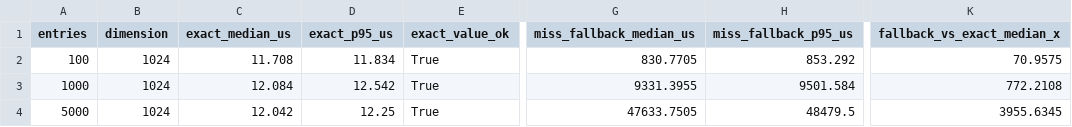
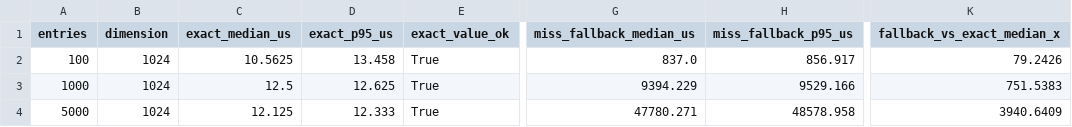
Before and after one commit to CrewRiz/catalyst-brain-benchmarks, a CSV file: results/hkvc_path_breakdown.csv, drawn as a sheet; only a part is shown, gaps mark what is left out; the diff names each change by its address in the sheet, - before the commit and + after, or states it on an @@ line.

```diff
--- a/results/hkvc_path_breakdown.csv
+++ b/results/hkvc_path_breakdown.csv
-C2 (exact_median_us): 11.708
+C2 (exact_median_us): 10.5625
-D2 (exact_p95_us): 11.834
+D2 (exact_p95_us): 13.458
-G2 (miss_fallback_median_us): 830.7705
+G2 (miss_fallback_median_us): 837.0
-H2 (miss_fallback_p95_us): 853.292
+H2 (miss_fallback_p95_us): 856.917
-K2 (fallback_vs_exact_median_x): 70.9575
+K2 (fallback_vs_exact_median_x): 79.2426
-C3 (exact_median_us): 12.084
+C3 (exact_median_us): 12.5
-D3 (exact_p95_us): 12.542
+D3 (exact_p95_us): 12.625
-G3 (miss_fallback_median_us): 9331.3955
+G3 (miss_fallback_median_us): 9394.229
-H3 (miss_fallback_p95_us): 9501.584
+H3 (miss_fallback_p95_us): 9529.166
-K3 (fallback_vs_exact_median_x): 772.2108
+K3 (fallback_vs_exact_median_x): 751.5383
-C4 (exact_median_us): 12.042
+C4 (exact_median_us): 12.125
-D4 (exact_p95_us): 12.25
+D4 (exact_p95_us): 12.333
-G4 (miss_fallback_median_us): 47633.7505
+G4 (miss_fallback_median_us): 47780.271
-H4 (miss_fallback_p95_us): 48479.5
+H4 (miss_fallback_p95_us): 48578.958
-K4 (fallback_vs_exact_median_x): 3955.6345
+K4 (fallback_vs_exact_median_x): 3940.6409
```
Also changed, not shown: results/hdc_primitives.csv, results/hkvc_recency_uniformity.csv, 21 other files.
